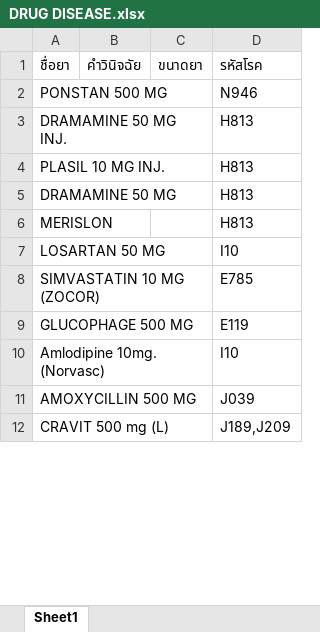
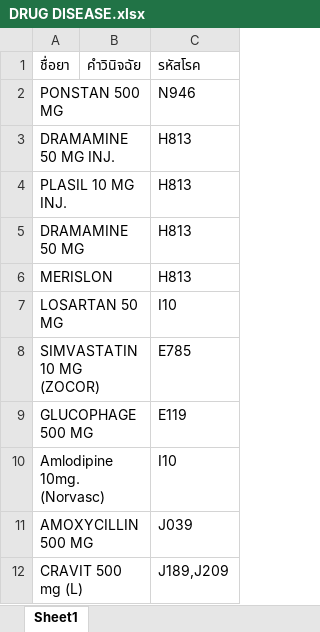
Before and after one commit to phurinat32050-pixel/drug-app, an Excel workbook: DRUG DISEASE.xlsx, sheet Sheet1, drawn as a sheet; only a part is shown; values as stored, in another font and other column widths than the file's, no borders; the diff names each change by its address in the sheet, - before the commit and + after, or states it on an @@ line.

Commit message:
Add files via upload

```diff
--- a/DRUG DISEASE.xlsx (sheet Sheet1)
+++ b/DRUG DISEASE.xlsx (sheet Sheet1)
-column C, row 1: ขนาดยา
```
